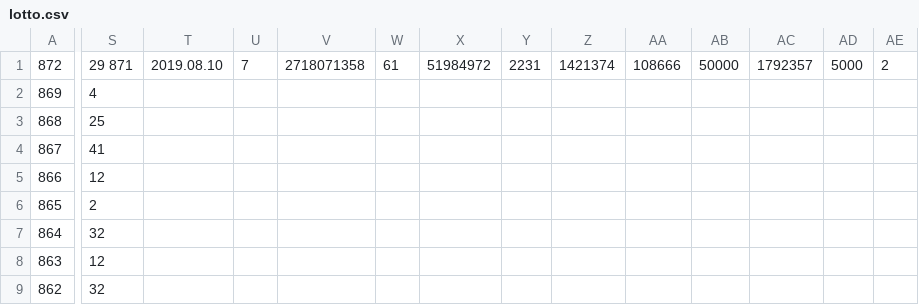
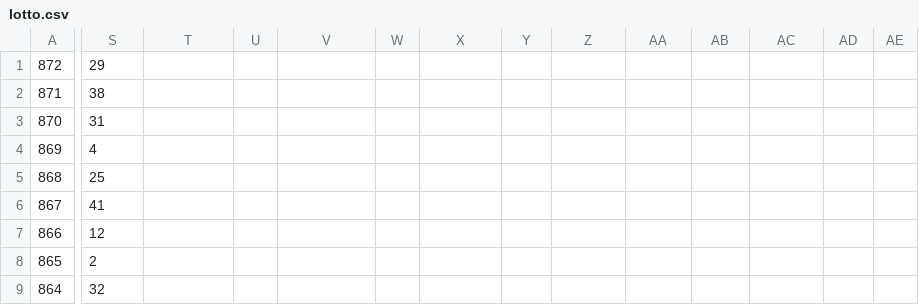
Before and after one commit to geojun01/lottodata, a CSV file: lotto.csv, drawn as a sheet; only a part is shown, gaps mark what is left out; the shorter side is filled out with more unchanged rows; rows hold the shown columns only; the diff covers the shown part only; the diff names each change by its address in the sheet, - before the commit and + after, or states it on an @@ line.

Commit message:
Update lotto.csv

```diff
--- a/lotto.csv
+++ b/lotto.csv
-S1: 29 871
+S1: 29
-T1: 2019.08.10
+T1: (empty)
-U1: 7
+U1: (empty)
-V1: 2718071358
+V1: (empty)
-W1: 61
+W1: (empty)
-X1: 51984972
+X1: (empty)
-Y1: 2231
+Y1: (empty)
-Z1: 1421374
+Z1: (empty)
-AA1: 108666
+AA1: (empty)
-AB1: 50000
+AB1: (empty)
-AC1: 1792357
+AC1: (empty)
-AD1: 5000
+AD1: (empty)
-AE1: 2
+AE1: (empty)
+row 2: 871 | 38
+row 3: 870 | 31
```
Also changed, not shown: 24 edited cells elsewhere in this file.
